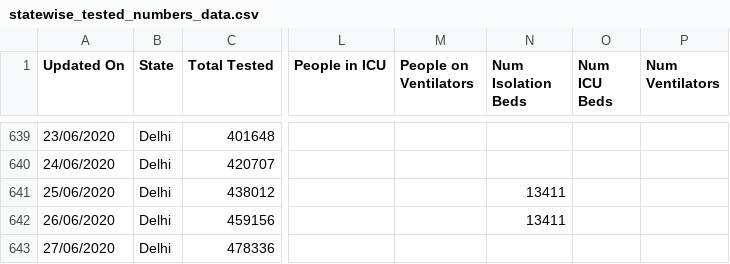
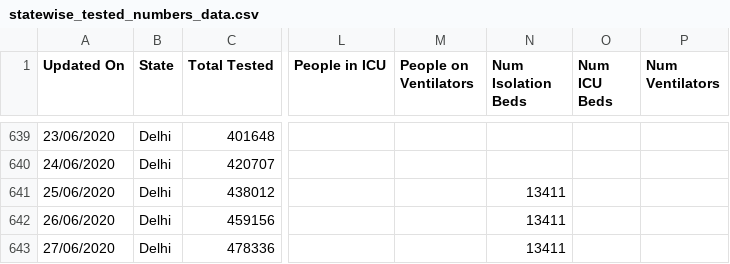
Before and after one commit to mohan083/api, a CSV file: csv/2020-06-28/statewise_tested_numbers_data.csv, drawn as a sheet; only a part is shown, gaps mark what is left out; the diff covers the shown part only; the diff names each change by its address in the sheet, - before the commit and + after, or states it on an @@ line.

Commit message:
data updated on - Sun Jun 28 15:08:11 UTC 2020

```diff
--- a/csv/2020-06-28/statewise_tested_numbers_data.csv
+++ b/csv/2020-06-28/statewise_tested_numbers_data.csv
-N643 (Num Isolation Beds): (empty)
+N643 (Num Isolation Beds): 13411
```
Also changed, not shown: 2 added rows and 7 edited cells elsewhere in this file, csv/2020-06-28/state_wise.csv, csv/latest/state_wise.csv, 12 other files.
